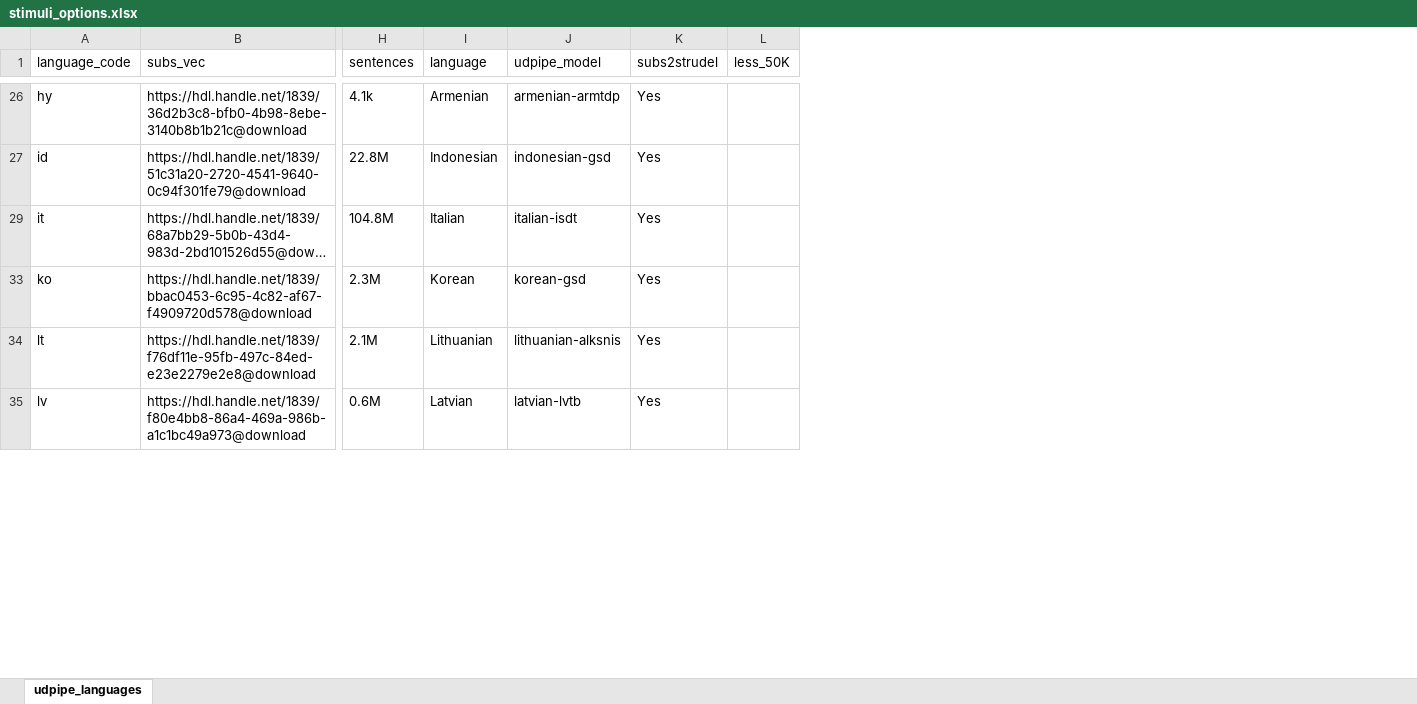
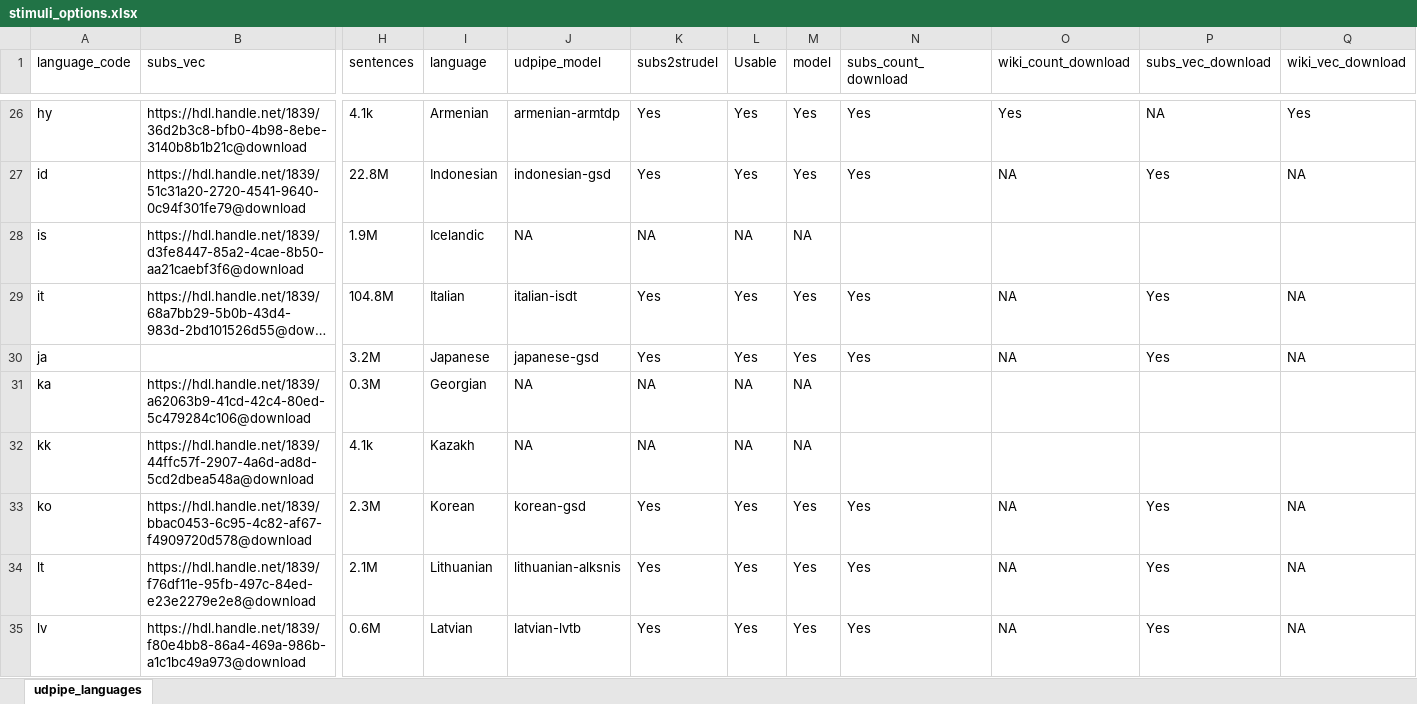
Before and after one commit to SemanticPriming/SPAML, an Excel workbook: 03_Materials/stimuli_options.xlsx, sheet udpipe_languages, drawn as a sheet; only a part is shown, gaps mark what is left out; long unchanged cells end in …; values as stored, in another font and other column widths than the file's, no borders; conditional formats not drawn; removed rows and columns are numbered as before the commit, all else as after; rows hold the shown columns only; the diff covers the shown part only; the diff names each change by its address in the sheet, - before the commit and + after, or states it on an @@ line.

Commit message:
update all the stimuli options

```diff
--- a/03_Materials/stimuli_options.xlsx (sheet udpipe_languages)
+++ b/03_Materials/stimuli_options.xlsx (sheet udpipe_languages)
-column L (less_50K), empty
+column L (Usable), rows 26-27: Yes | Yes; row 29: Yes; rows 33-35: all Yes
+column M (model), rows 26-27: Yes | Yes; row 29: Yes; rows 33-35: all Yes
+column N (subs_count_download), rows 26-27: Yes | Yes; row 29: Yes; rows 33-35: all Yes
+column O (wiki_count_download), rows 26-27: Yes | NA; row 29: NA; rows 33-35: all NA
+column P (subs_vec_download), rows 26-27: NA | Yes; row 29: Yes; rows 33-35: all Yes
+column Q (wiki_vec_download), rows 26-27: Yes | NA; row 29: NA; rows 33-35: all NA
+row 28: is | https://hdl.handle.net/1839/d3fe8447-85a2-4cae-8b50-aa21caebf3f6@download | 1.9M | Icelandic | NA | NA | NA | NA
+row 30: ja |  | 3.2M | Japanese | japanese-gsd | Yes | Yes | Yes | Yes | NA | Yes | NA
+row 31: ka | https://hdl.handle.net/1839/a62063b9-41cd-42c4-80ed-5c479284c106@download | 0.3M | Georgian | NA | NA | NA | NA
+row 32: kk | https://hdl.handle.net/1839/44ffc57f-2907-4a6d-ad8d-5cd2dbea548a@download | 4.1k | Kazakh | NA | NA | NA | NA
```
Also changed, not shown: 17 added rows elsewhere in this sheet, 51 other files.
